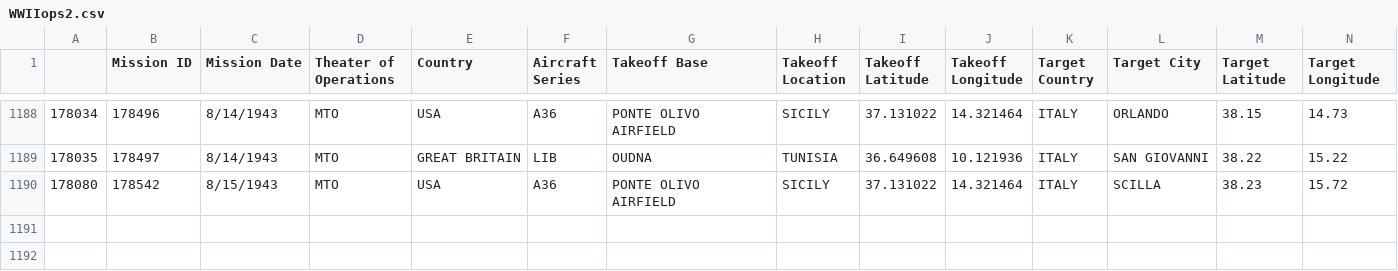
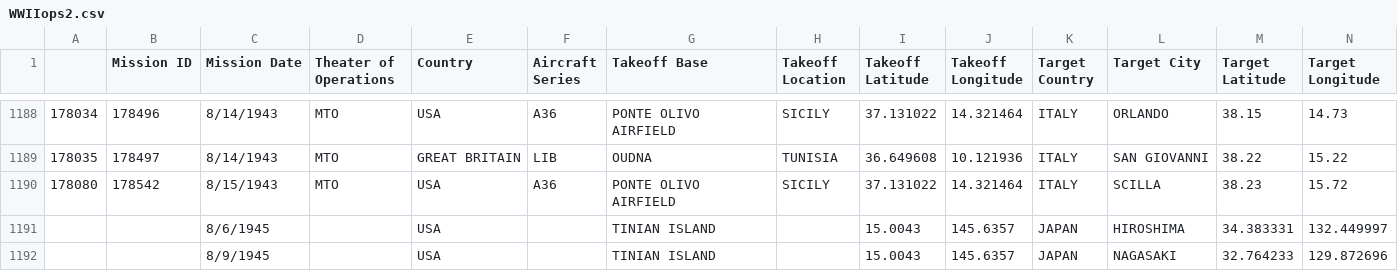
Before and after one commit to clor757/World-War-II-Bombing-Project, a CSV file: static/data/WWIIops2.csv (was WWIIops2.csv), drawn as a sheet; only a part is shown, gaps mark what is left out; rows hold the shown columns only; the diff names each change by its address in the sheet, - before the commit and + after, or states it on an @@ line.

```diff
--- a/WWIIops2.csv
+++ b/static/data/WWIIops2.csv
+row 1191:  |  | 8/6/1945 |  | USA |  | TINIAN ISLAND |  | 15.0043 | 145.6357 | JAPAN | HIROSHIMA | 34.383331 | 132.449997
+row 1192:  |  | 8/9/1945 |  | USA |  | TINIAN ISLAND |  | 15.0043 | 145.6357 | JAPAN | NAGASAKI | 32.764233 | 129.872696
```
Also changed, not shown: 11 other files.
